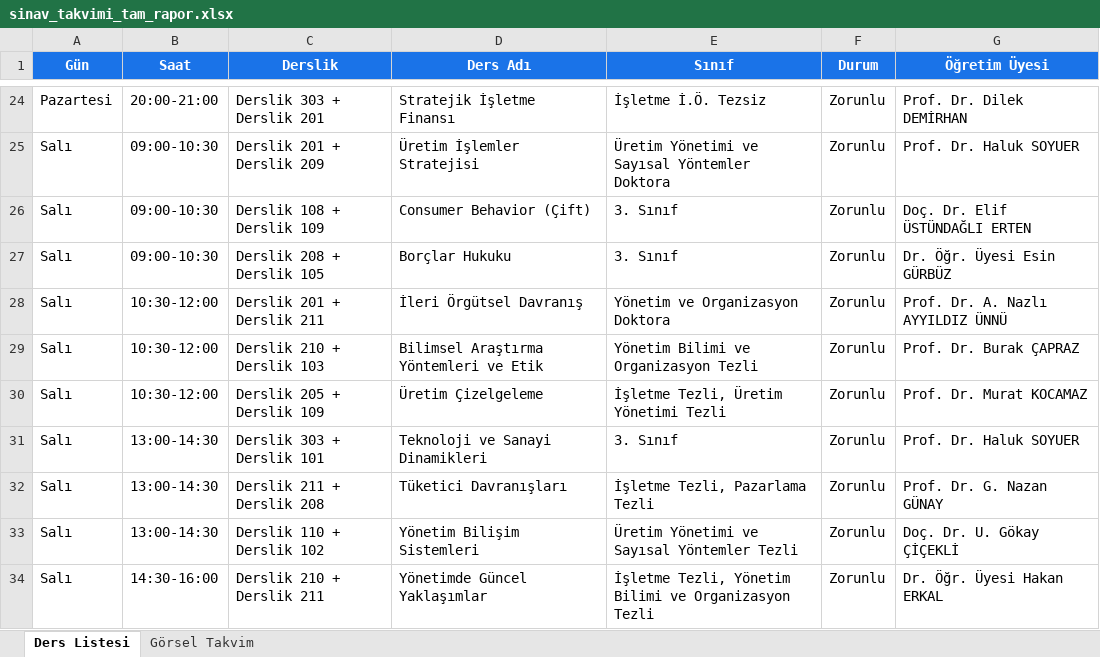
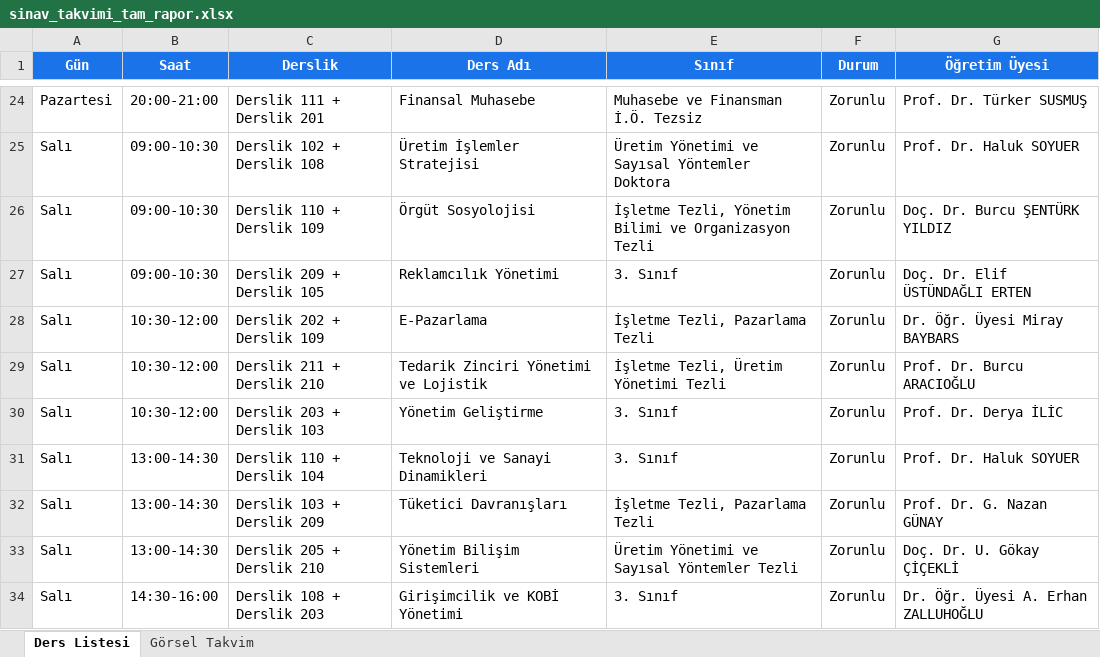
Before and after one commit to hydrylcn/ders_program_v2, an Excel workbook: sinav_takvimi_tam_rapor.xlsx, sheet Ders Listesi, drawn as a sheet; only a part is shown, gaps mark what is left out; values as stored, in another font and other column widths than the file's, no borders; the diff covers the shown part only; the diff names each change by its address in the sheet, - before the commit and + after, or states it on an @@ line.

```diff
--- a/sinav_takvimi_tam_rapor.xlsx (sheet Ders Listesi)
+++ b/sinav_takvimi_tam_rapor.xlsx (sheet Ders Listesi)
-C24 (Derslik): Derslik 303 + Derslik 201
+C24 (Derslik): Derslik 111 + Derslik 201
-D24 (Ders Adı): Stratejik İşletme Finansı
+D24 (Ders Adı): Finansal Muhasebe
-E24 (Sınıf): İşletme İ.Ö. Tezsiz
+E24 (Sınıf): Muhasebe ve Finansman İ.Ö. Tezsiz
-G24 (Öğretim Üyesi): Prof. Dr. Dilek DEMİRHAN
+G24 (Öğretim Üyesi): Prof. Dr. Türker SUSMUŞ
-C25 (Derslik): Derslik 201 + Derslik 209
+C25 (Derslik): Derslik 102 + Derslik 108
-C26 (Derslik): Derslik 108 + Derslik 109
+C26 (Derslik): Derslik 110 + Derslik 109
-D26 (Ders Adı): Consumer Behavior (Çift)
+D26 (Ders Adı): Örgüt Sosyolojisi
-E26 (Sınıf): 3. Sınıf
+E26 (Sınıf): İşletme Tezli, Yönetim Bilimi ve Organizasyon Tezli
-G26 (Öğretim Üyesi): Doç. Dr. Elif ÜSTÜNDAĞLI ERTEN
+G26 (Öğretim Üyesi): Doç. Dr. Burcu ŞENTÜRK YILDIZ
-C27 (Derslik): Derslik 208 + Derslik 105
+C27 (Derslik): Derslik 209 + Derslik 105
-D27 (Ders Adı): Borçlar Hukuku
+D27 (Ders Adı): Reklamcılık Yönetimi
-G27 (Öğretim Üyesi): Dr. Öğr. Üyesi Esin GÜRBÜZ
+G27 (Öğretim Üyesi): Doç. Dr. Elif ÜSTÜNDAĞLI ERTEN
-C28 (Derslik): Derslik 201 + Derslik 211
+C28 (Derslik): Derslik 202 + Derslik 109
-D28 (Ders Adı): İleri Örgütsel Davranış
+D28 (Ders Adı): E-Pazarlama
-E28 (Sınıf): Yönetim ve Organizasyon Doktora
+E28 (Sınıf): İşletme Tezli, Pazarlama Tezli
-G28 (Öğretim Üyesi): Prof. Dr. A. Nazlı AYYILDIZ ÜNNÜ
+G28 (Öğretim Üyesi): Dr. Öğr. Üyesi Miray BAYBARS
-C29 (Derslik): Derslik 210 + Derslik 103
+C29 (Derslik): Derslik 211 + Derslik 210
-D29 (Ders Adı): Bilimsel Araştırma Yöntemleri ve Etik
+D29 (Ders Adı): Tedarik Zinciri Yönetimi ve Lojistik
-E29 (Sınıf): Yönetim Bilimi ve Organizasyon Tezli
+E29 (Sınıf): İşletme Tezli, Üretim Yönetimi Tezli
-G29 (Öğretim Üyesi): Prof. Dr. Burak ÇAPRAZ
+G29 (Öğretim Üyesi): Prof. Dr. Burcu ARACIOĞLU
-C30 (Derslik): Derslik 205 + Derslik 109
+C30 (Derslik): Derslik 203 + Derslik 103
-D30 (Ders Adı): Üretim Çizelgeleme
+D30 (Ders Adı): Yönetim Geliştirme
-E30 (Sınıf): İşletme Tezli, Üretim Yönetimi Tezli
+E30 (Sınıf): 3. Sınıf
-G30 (Öğretim Üyesi): Prof. Dr. Murat KOCAMAZ
+G30 (Öğretim Üyesi): Prof. Dr. Derya İLİC
-C31 (Derslik): Derslik 303 + Derslik 101
+C31 (Derslik): Derslik 110 + Derslik 104
-C32 (Derslik): Derslik 211 + Derslik 208
+C32 (Derslik): Derslik 103 + Derslik 209
-C33 (Derslik): Derslik 110 + Derslik 102
+C33 (Derslik): Derslik 205 + Derslik 210
-C34 (Derslik): Derslik 210 + Derslik 211
+C34 (Derslik): Derslik 108 + Derslik 203
-D34 (Ders Adı): Yönetimde Güncel Yaklaşımlar
+D34 (Ders Adı): Girişimcilik ve KOBİ Yönetimi
-E34 (Sınıf): İşletme Tezli, Yönetim Bilimi ve Organizasyon Tezli
+E34 (Sınıf): 3. Sınıf
-G34 (Öğretim Üyesi): Dr. Öğr. Üyesi Hakan ERKAL
+G34 (Öğretim Üyesi): Dr. Öğr. Üyesi A. Erhan ZALLUHOĞLU
```
Also changed, not shown: 410 edited cells elsewhere in this sheet, sheet Görsel Takvim, ders_programi_tam_rapor.xlsx, 9 other files.
